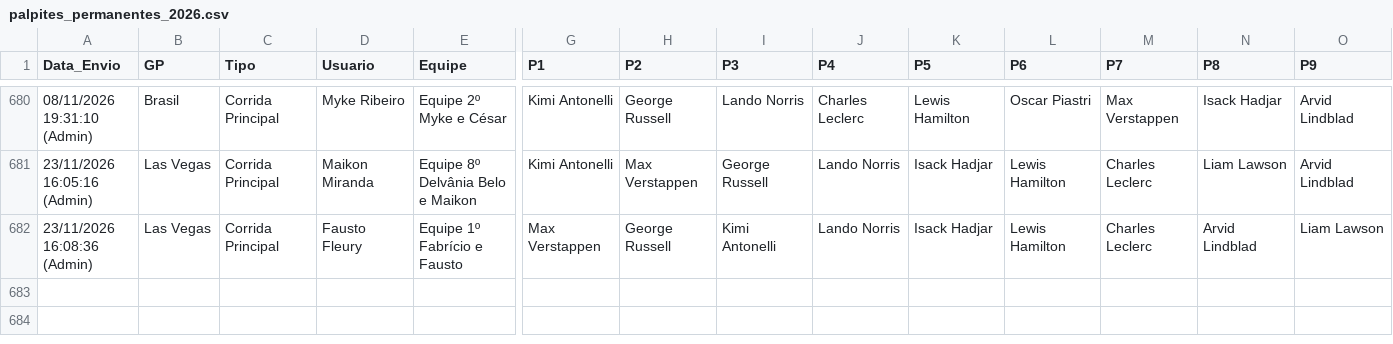
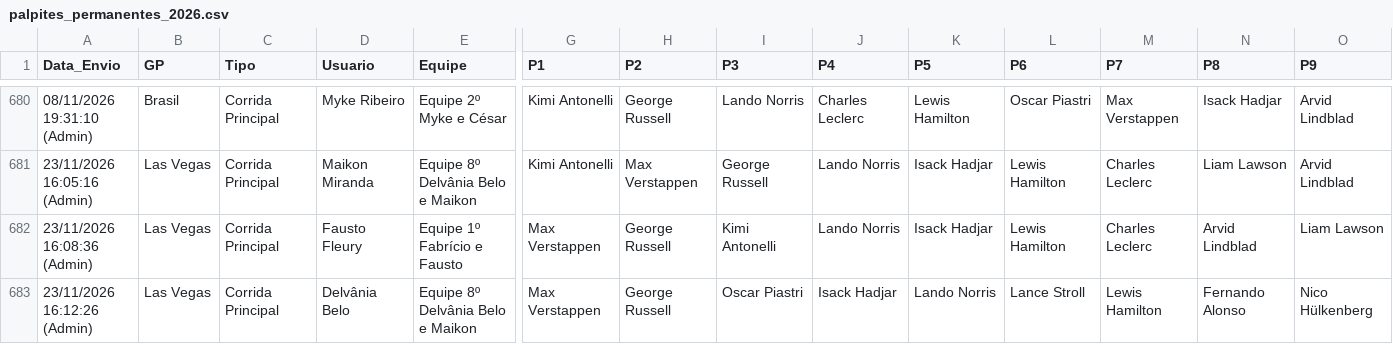
Before and after one commit to Brands14/bolao-f1-2026, a CSV file: palpites_permanentes_2026.csv, drawn as a sheet; only a part is shown, gaps mark what is left out; rows hold the shown columns only; the diff names each change by its address in the sheet, - before the commit and + after, or states it on an @@ line.

Commit message:
Atualizado palpite: Delvânia Belo - Las Vegas (Corrida Principal)

```diff
--- a/palpites_permanentes_2026.csv
+++ b/palpites_permanentes_2026.csv
+row 683: 23/11/2026 16:12:26 (Admin) | Las Vegas | Corrida Principal | Delvânia Belo | Equipe 8º Delvânia Belo e Maikon | Max Verstappen | George Russell | Oscar Piastri | Isack Hadjar | Lando Norris | Lance Stroll | Lewis Hamilton | Fernando Alonso | Nico Hülkenberg
```
